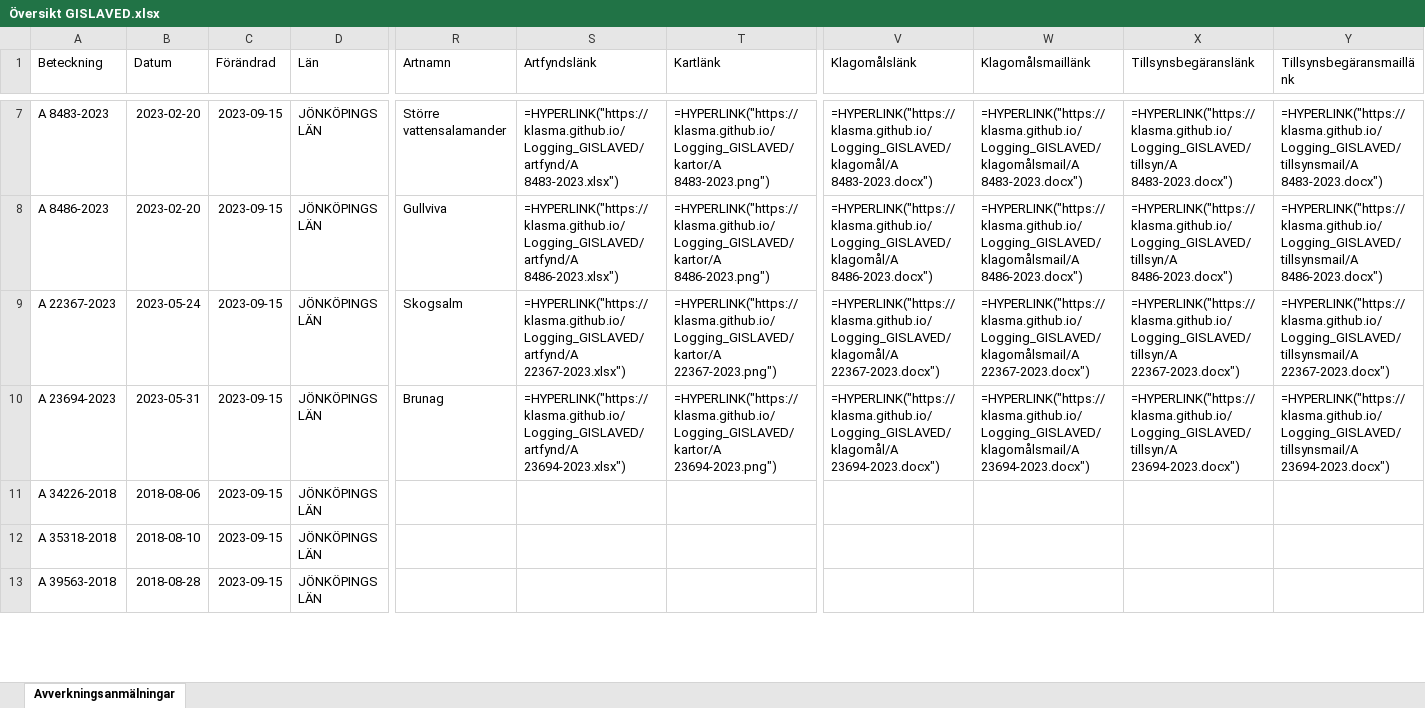
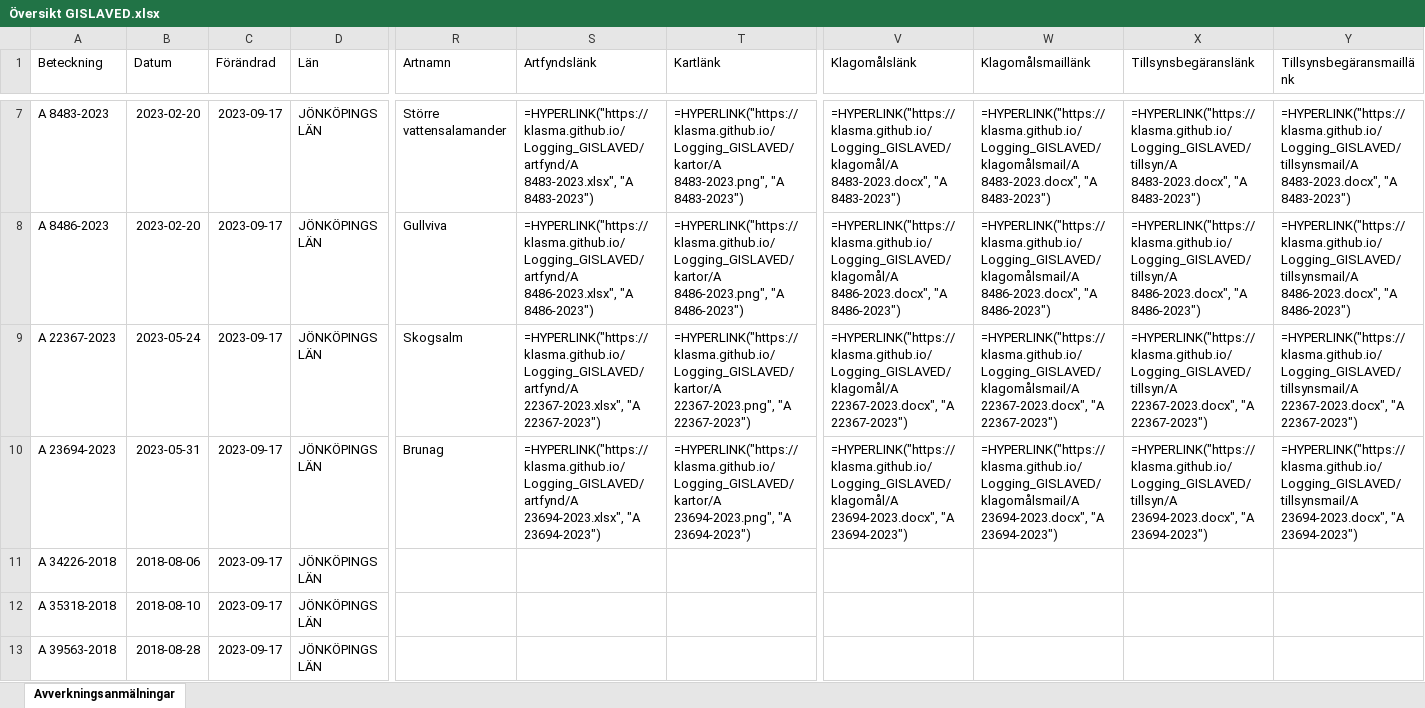
Before and after one commit to klasma/Logging_GISLAVED, an Excel workbook: Översikt GISLAVED.xlsx, sheet Avverkningsanmälningar, drawn as a sheet; only a part is shown, gaps mark what is left out; values as stored, in another font and other column widths than the file's, no borders; formulas without a stored value are shown as written; the diff covers the shown part only; the diff names each change by its address in the sheet, - before the commit and + after, or states it on an @@ line.

```diff
--- a/Översikt GISLAVED.xlsx (sheet Avverkningsanmälningar)
+++ b/Översikt GISLAVED.xlsx (sheet Avverkningsanmälningar)
-C7:C13 (Förändrad): 2023-09-15
+C7:C13 (Förändrad): 2023-09-17
-S7 (Artfyndslänk): =HYPERLINK("https://klasma.github.io/Logging_GISLAVED/artfynd/A 8483-2023.xlsx")
+S7 (Artfyndslänk): =HYPERLINK("https://klasma.github.io/Logging_GISLAVED/artfynd/A 8483-2023.xlsx", "A 8483-2023")
-T7 (Kartlänk): =HYPERLINK("https://klasma.github.io/Logging_GISLAVED/kartor/A 8483-2023.png")
+T7 (Kartlänk): =HYPERLINK("https://klasma.github.io/Logging_GISLAVED/kartor/A 8483-2023.png", "A 8483-2023")
-V7 (Klagomålslänk): =HYPERLINK("https://klasma.github.io/Logging_GISLAVED/klagomål/A 8483-2023.docx")
+V7 (Klagomålslänk): =HYPERLINK("https://klasma.github.io/Logging_GISLAVED/klagomål/A 8483-2023.docx", "A 8483-2023")
-W7 (Klagomålsmaillänk): =HYPERLINK("https://klasma.github.io/Logging_GISLAVED/klagomålsmail/A 8483-2023.docx")
+W7 (Klagomålsmaillänk): =HYPERLINK("https://klasma.github.io/Logging_GISLAVED/klagomålsmail/A 8483-2023.docx", "A 8483-2023")
-X7 (Tillsynsbegäranslänk): =HYPERLINK("https://klasma.github.io/Logging_GISLAVED/tillsyn/A 8483-2023.docx")
+X7 (Tillsynsbegäranslänk): =HYPERLINK("https://klasma.github.io/Logging_GISLAVED/tillsyn/A 8483-2023.docx", "A 8483-2023")
-Y7 (Tillsynsbegäransmaillänk): =HYPERLINK("https://klasma.github.io/Logging_GISLAVED/tillsynsmail/A 8483-2023.docx")
+Y7 (Tillsynsbegäransmaillänk): =HYPERLINK("https://klasma.github.io/Logging_GISLAVED/tillsynsmail/A 8483-2023.docx", "A 8483-2023")
-S8 (Artfyndslänk): =HYPERLINK("https://klasma.github.io/Logging_GISLAVED/artfynd/A 8486-2023.xlsx")
+S8 (Artfyndslänk): =HYPERLINK("https://klasma.github.io/Logging_GISLAVED/artfynd/A 8486-2023.xlsx", "A 8486-2023")
-T8 (Kartlänk): =HYPERLINK("https://klasma.github.io/Logging_GISLAVED/kartor/A 8486-2023.png")
+T8 (Kartlänk): =HYPERLINK("https://klasma.github.io/Logging_GISLAVED/kartor/A 8486-2023.png", "A 8486-2023")
-V8 (Klagomålslänk): =HYPERLINK("https://klasma.github.io/Logging_GISLAVED/klagomål/A 8486-2023.docx")
+V8 (Klagomålslänk): =HYPERLINK("https://klasma.github.io/Logging_GISLAVED/klagomål/A 8486-2023.docx", "A 8486-2023")
-W8 (Klagomålsmaillänk): =HYPERLINK("https://klasma.github.io/Logging_GISLAVED/klagomålsmail/A 8486-2023.docx")
+W8 (Klagomålsmaillänk): =HYPERLINK("https://klasma.github.io/Logging_GISLAVED/klagomålsmail/A 8486-2023.docx", "A 8486-2023")
-X8 (Tillsynsbegäranslänk): =HYPERLINK("https://klasma.github.io/Logging_GISLAVED/tillsyn/A 8486-2023.docx")
+X8 (Tillsynsbegäranslänk): =HYPERLINK("https://klasma.github.io/Logging_GISLAVED/tillsyn/A 8486-2023.docx", "A 8486-2023")
-Y8 (Tillsynsbegäransmaillänk): =HYPERLINK("https://klasma.github.io/Logging_GISLAVED/tillsynsmail/A 8486-2023.docx")
+Y8 (Tillsynsbegäransmaillänk): =HYPERLINK("https://klasma.github.io/Logging_GISLAVED/tillsynsmail/A 8486-2023.docx", "A 8486-2023")
-S9 (Artfyndslänk): =HYPERLINK("https://klasma.github.io/Logging_GISLAVED/artfynd/A 22367-2023.xlsx")
+S9 (Artfyndslänk): =HYPERLINK("https://klasma.github.io/Logging_GISLAVED/artfynd/A 22367-2023.xlsx", "A 22367-2023")
-T9 (Kartlänk): =HYPERLINK("https://klasma.github.io/Logging_GISLAVED/kartor/A 22367-2023.png")
+T9 (Kartlänk): =HYPERLINK("https://klasma.github.io/Logging_GISLAVED/kartor/A 22367-2023.png", "A 22367-2023")
-V9 (Klagomålslänk): =HYPERLINK("https://klasma.github.io/Logging_GISLAVED/klagomål/A 22367-2023.docx")
+V9 (Klagomålslänk): =HYPERLINK("https://klasma.github.io/Logging_GISLAVED/klagomål/A 22367-2023.docx", "A 22367-2023")
-W9 (Klagomålsmaillänk): =HYPERLINK("https://klasma.github.io/Logging_GISLAVED/klagomålsmail/A 22367-2023.docx")
+W9 (Klagomålsmaillänk): =HYPERLINK("https://klasma.github.io/Logging_GISLAVED/klagomålsmail/A 22367-2023.docx", "A 22367-2023")
-X9 (Tillsynsbegäranslänk): =HYPERLINK("https://klasma.github.io/Logging_GISLAVED/tillsyn/A 22367-2023.docx")
+X9 (Tillsynsbegäranslänk): =HYPERLINK("https://klasma.github.io/Logging_GISLAVED/tillsyn/A 22367-2023.docx", "A 22367-2023")
-Y9 (Tillsynsbegäransmaillänk): =HYPERLINK("https://klasma.github.io/Logging_GISLAVED/tillsynsmail/A 22367-2023.docx")
+Y9 (Tillsynsbegäransmaillänk): =HYPERLINK("https://klasma.github.io/Logging_GISLAVED/tillsynsmail/A 22367-2023.docx", "A 22367-2023")
-S10 (Artfyndslänk): =HYPERLINK("https://klasma.github.io/Logging_GISLAVED/artfynd/A 23694-2023.xlsx")
+S10 (Artfyndslänk): =HYPERLINK("https://klasma.github.io/Logging_GISLAVED/artfynd/A 23694-2023.xlsx", "A 23694-2023")
-T10 (Kartlänk): =HYPERLINK("https://klasma.github.io/Logging_GISLAVED/kartor/A 23694-2023.png")
+T10 (Kartlänk): =HYPERLINK("https://klasma.github.io/Logging_GISLAVED/kartor/A 23694-2023.png", "A 23694-2023")
-V10 (Klagomålslänk): =HYPERLINK("https://klasma.github.io/Logging_GISLAVED/klagomål/A 23694-2023.docx")
+V10 (Klagomålslänk): =HYPERLINK("https://klasma.github.io/Logging_GISLAVED/klagomål/A 23694-2023.docx", "A 23694-2023")
-W10 (Klagomålsmaillänk): =HYPERLINK("https://klasma.github.io/Logging_GISLAVED/klagomålsmail/A 23694-2023.docx")
+W10 (Klagomålsmaillänk): =HYPERLINK("https://klasma.github.io/Logging_GISLAVED/klagomålsmail/A 23694-2023.docx", "A 23694-2023")
-X10 (Tillsynsbegäranslänk): =HYPERLINK("https://klasma.github.io/Logging_GISLAVED/tillsyn/A 23694-2023.docx")
+X10 (Tillsynsbegäranslänk): =HYPERLINK("https://klasma.github.io/Logging_GISLAVED/tillsyn/A 23694-2023.docx", "A 23694-2023")
-Y10 (Tillsynsbegäransmaillänk): =HYPERLINK("https://klasma.github.io/Logging_GISLAVED/tillsynsmail/A 23694-2023.docx")
+Y10 (Tillsynsbegäransmaillänk): =HYPERLINK("https://klasma.github.io/Logging_GISLAVED/tillsynsmail/A 23694-2023.docx", "A 23694-2023")
```
Also changed, not shown: 518 edited cells elsewhere in this sheet, artfynd/A 22367-2023.xlsx, artfynd/A 23694-2023.xlsx, 44 other files.
